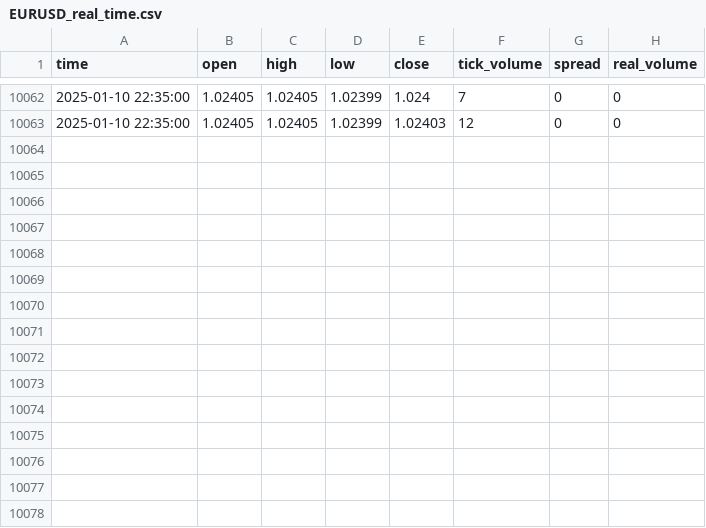
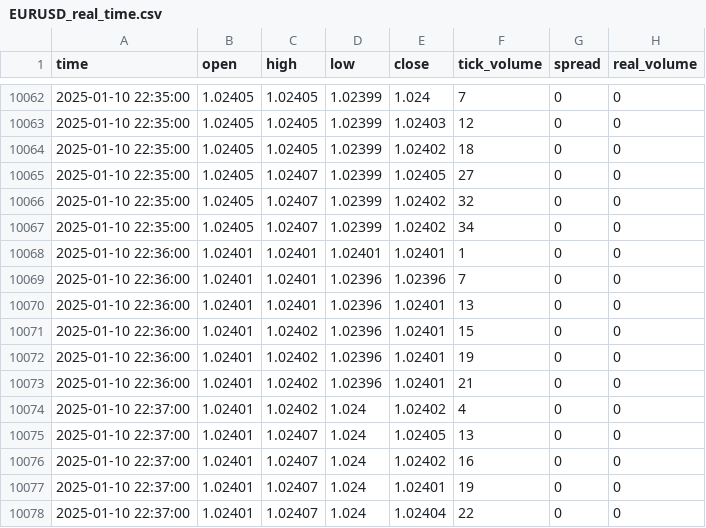
Before and after one commit to MatroixTV/ForexTradingBot, a CSV file: data/EURUSD_real_time.csv, drawn as a sheet; only a part is shown, gaps mark what is left out; the diff names each change by its address in the sheet, - before the commit and + after, or states it on an @@ line.

```diff
--- a/data/EURUSD_real_time.csv
+++ b/data/EURUSD_real_time.csv
+row 10064: 2025-01-10 22:35:00 | 1.02405 | 1.02405 | 1.02399 | 1.02402 | 18 | 0 | 0
+row 10065: 2025-01-10 22:35:00 | 1.02405 | 1.02407 | 1.02399 | 1.02405 | 27 | 0 | 0
+row 10066: 2025-01-10 22:35:00 | 1.02405 | 1.02407 | 1.02399 | 1.02402 | 32 | 0 | 0
+row 10067: 2025-01-10 22:35:00 | 1.02405 | 1.02407 | 1.02399 | 1.02402 | 34 | 0 | 0
+row 10068: 2025-01-10 22:36:00 | 1.02401 | 1.02401 | 1.02401 | 1.02401 | 1 | 0 | 0
+row 10069: 2025-01-10 22:36:00 | 1.02401 | 1.02401 | 1.02396 | 1.02396 | 7 | 0 | 0
+row 10070: 2025-01-10 22:36:00 | 1.02401 | 1.02401 | 1.02396 | 1.02401 | 13 | 0 | 0
+row 10071: 2025-01-10 22:36:00 | 1.02401 | 1.02402 | 1.02396 | 1.02401 | 15 | 0 | 0
+row 10072: 2025-01-10 22:36:00 | 1.02401 | 1.02402 | 1.02396 | 1.02401 | 19 | 0 | 0
+row 10073: 2025-01-10 22:36:00 | 1.02401 | 1.02402 | 1.02396 | 1.02401 | 21 | 0 | 0
+row 10074: 2025-01-10 22:37:00 | 1.02401 | 1.02402 | 1.024 | 1.02402 | 4 | 0 | 0
+row 10075: 2025-01-10 22:37:00 | 1.02401 | 1.02407 | 1.024 | 1.02405 | 13 | 0 | 0
+row 10076: 2025-01-10 22:37:00 | 1.02401 | 1.02407 | 1.024 | 1.02402 | 16 | 0 | 0
+row 10077: 2025-01-10 22:37:00 | 1.02401 | 1.02407 | 1.024 | 1.02401 | 19 | 0 | 0
+row 10078: 2025-01-10 22:37:00 | 1.02401 | 1.02407 | 1.024 | 1.02404 | 22 | 0 | 0
```
Also changed, not shown: 3 other files.
